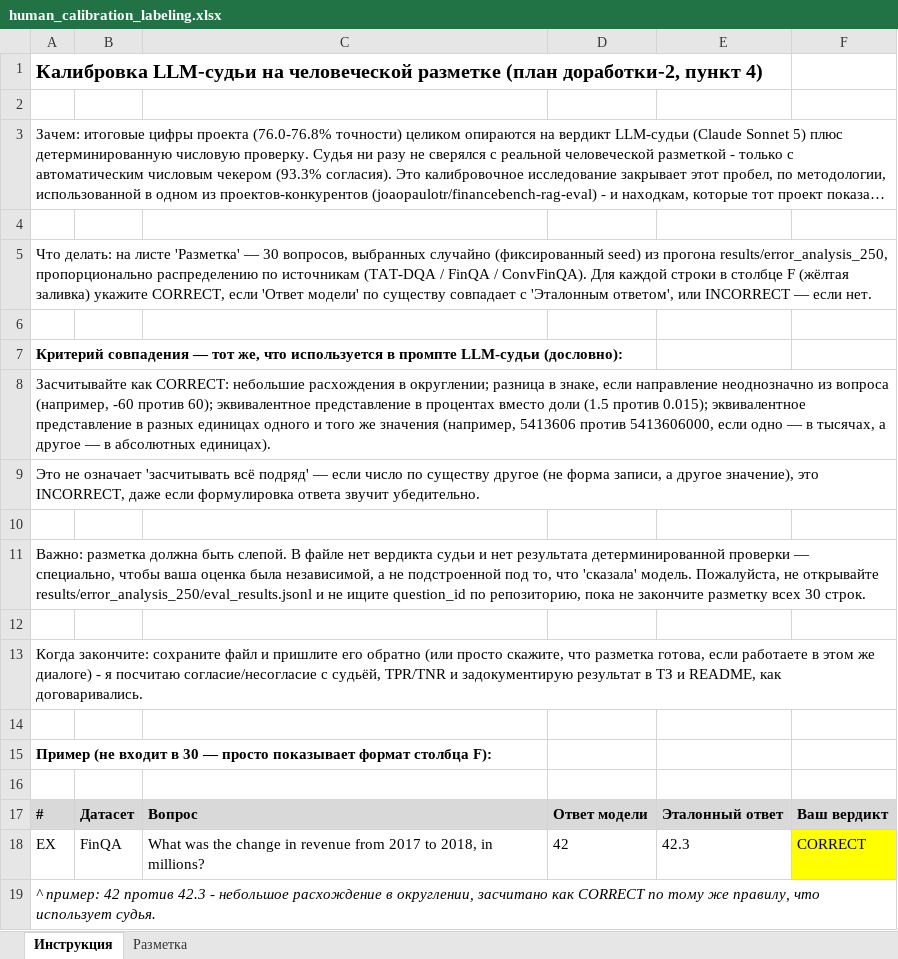
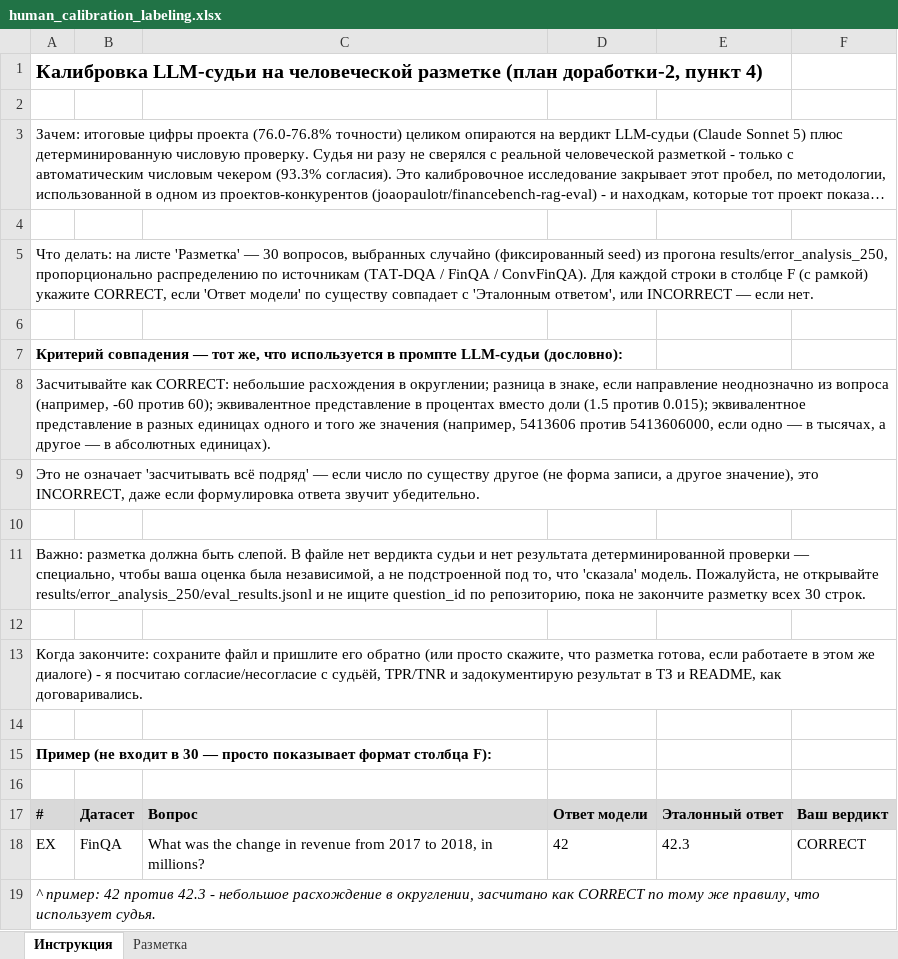
Before and after one commit to viktorromenskiy-glitch/Financial-rag-pipeline, an Excel workbook: data/human_calibration/human_calibration_labeling.xlsx, sheet Инструкция, drawn as a sheet; long unchanged cells end in …; values as stored, in another font and other column widths than the file's, no borders; the diff names each change by its address in the sheet, - before the commit and + after, or states it on an @@ line.

Commit message:
Remove yellow fill, add plain CSV fallback

```diff
--- a/data/human_calibration/human_calibration_labeling.xlsx (sheet Инструкция)
+++ b/data/human_calibration/human_calibration_labeling.xlsx (sheet Инструкция)
-A5: …столбце F (жёлтая заливка) укажите CORRECT,…
+A5: …столбце F (с рамкой) укажите CORRECT,…
-F18 fill: #FFFF00
+F18 fill: none
```
Also changed, not shown: sheet Разметка, 2 other files.
